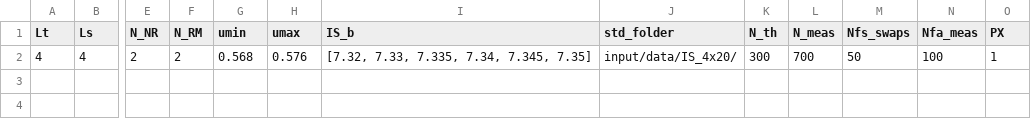
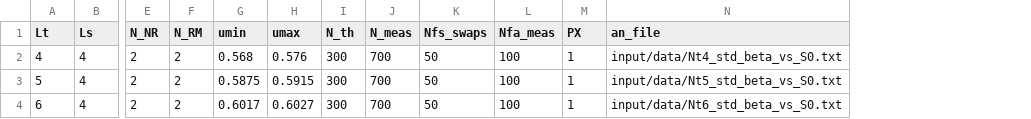
Before and after one commit to fzierler/LLR_HiRep_heatbath_input, a CSV file: input/local_tests.csv, drawn as a sheet; only a part is shown, gaps mark what is left out; removed rows and columns are numbered as before the commit, all else as after; rows hold the shown columns only; the diff names each change by its address in the sheet, - before the commit and + after, or states it on an @@ line.

Commit message:
simply structure of data files for initial a_n input

```diff
--- a/input/local_tests.csv
+++ b/input/local_tests.csv
-column I (IS_b), row 2: [7.32, 7.33, 7.335, 7.34, 7.345, 7.35]
-column J (std_folder), row 2: input/data/IS_4x20/
+column N (an_file), row 2: input/data/Nt4_std_beta_vs_S0.txt
+row 3: 5 | 4 | 2 | 2 | 0.5875 | 0.5915 | 300 | 700 | 50 | 100 | 1 | input/data/Nt5_std_beta_vs_S0.txt
+row 4: 6 | 4 | 2 | 2 | 0.6017 | 0.6027 | 300 | 700 | 50 | 100 | 1 | input/data/Nt6_std_beta_vs_S0.txt
```
Also changed, not shown: 18 other files.
